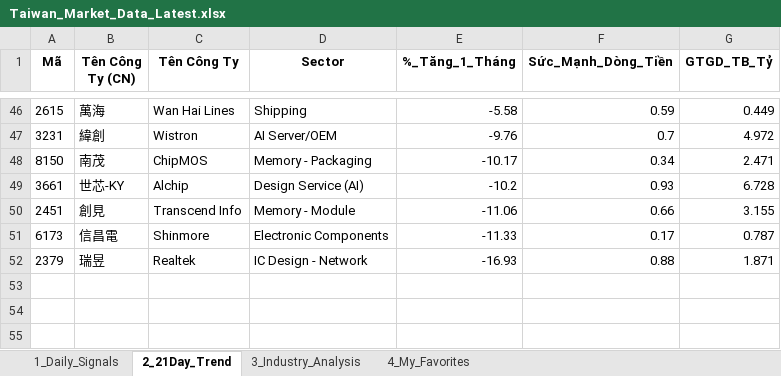
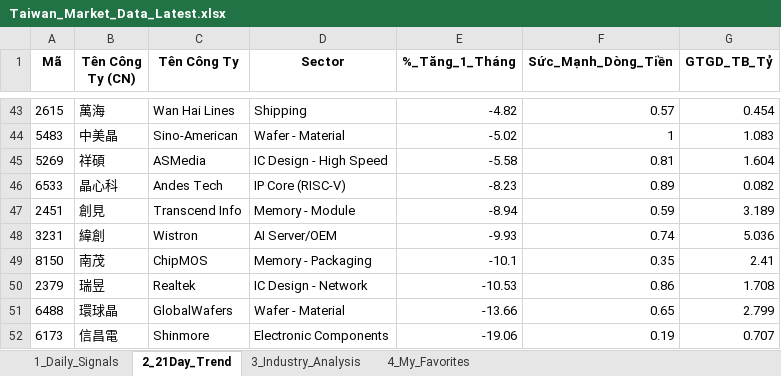
Before and after one commit to chipmoon/dashboard-tw, an Excel workbook: Taiwan_Market_Data_Latest.xlsx, sheet 2_21Day_Trend, drawn as a sheet; only a part is shown, gaps mark what is left out; values as stored, in another font and other column widths than the file's, no borders; removed rows and columns are numbered as before the commit, all else as after; the diff covers the shown part only; the diff names each change by its address in the sheet, - before the commit and + after, or states it on an @@ line.

```diff
--- a/Taiwan_Market_Data_Latest.xlsx (sheet 2_21Day_Trend)
+++ b/Taiwan_Market_Data_Latest.xlsx (sheet 2_21Day_Trend)
-E43 (%_Tăng_1_Tháng): -5.58
+E43 (%_Tăng_1_Tháng): -4.82
-F43 (Sức_Mạnh_Dòng_Tiền): 0.59
+F43 (Sức_Mạnh_Dòng_Tiền): 0.57
-G43 (GTGD_TB_Tỷ): 0.449
+G43 (GTGD_TB_Tỷ): 0.454
+row 44: 5483 | 中美晶 | Sino-American | Wafer - Material | -5.02 | 1 | 1.083
+row 45: 5269 | 祥碩 | ASMedia | IC Design - High Speed | -5.58 | 0.81 | 1.604
+row 46: 6533 | 晶心科 | Andes Tech | IP Core (RISC-V) | -8.23 | 0.89 | 0.082
+row 47: 2451 | 創見 | Transcend Info | Memory - Module | -8.94 | 0.59 | 3.189
-E48 (%_Tăng_1_Tháng): -9.76
+E48 (%_Tăng_1_Tháng): -9.93
-F48 (Sức_Mạnh_Dòng_Tiền): 0.7
+F48 (Sức_Mạnh_Dòng_Tiền): 0.74
-G48 (GTGD_TB_Tỷ): 4.972
+G48 (GTGD_TB_Tỷ): 5.036
-E49 (%_Tăng_1_Tháng): -10.17
+E49 (%_Tăng_1_Tháng): -10.1
-F49 (Sức_Mạnh_Dòng_Tiền): 0.34
+F49 (Sức_Mạnh_Dòng_Tiền): 0.35
-G49 (GTGD_TB_Tỷ): 2.471
+G49 (GTGD_TB_Tỷ): 2.41
-row 49: 3661 | 世芯-KY | Alchip | Design Service (AI) | -10.2 | 0.93 | 6.728
-row 50: 2451 | 創見 | Transcend Info | Memory - Module | -11.06 | 0.66 | 3.155
-row 51: 6173 | 信昌電 | Shinmore | Electronic Components | -11.33 | 0.17 | 0.787
-E50 (%_Tăng_1_Tháng): -16.93
+E50 (%_Tăng_1_Tháng): -10.53
-F50 (Sức_Mạnh_Dòng_Tiền): 0.88
+F50 (Sức_Mạnh_Dòng_Tiền): 0.86
-G50 (GTGD_TB_Tỷ): 1.871
+G50 (GTGD_TB_Tỷ): 1.708
+row 51: 6488 | 環球晶 | GlobalWafers | Wafer - Material | -13.66 | 0.65 | 2.799
+row 52: 6173 | 信昌電 | Shinmore | Electronic Components | -19.06 | 0.19 | 0.707
```
Also changed, not shown: 21 added rows, 24 removed rows and 57 edited cells elsewhere in this sheet, sheet 1_Daily_Signals, sheet 3_Industry_Analysis, sheet 4_My_Favorites.
